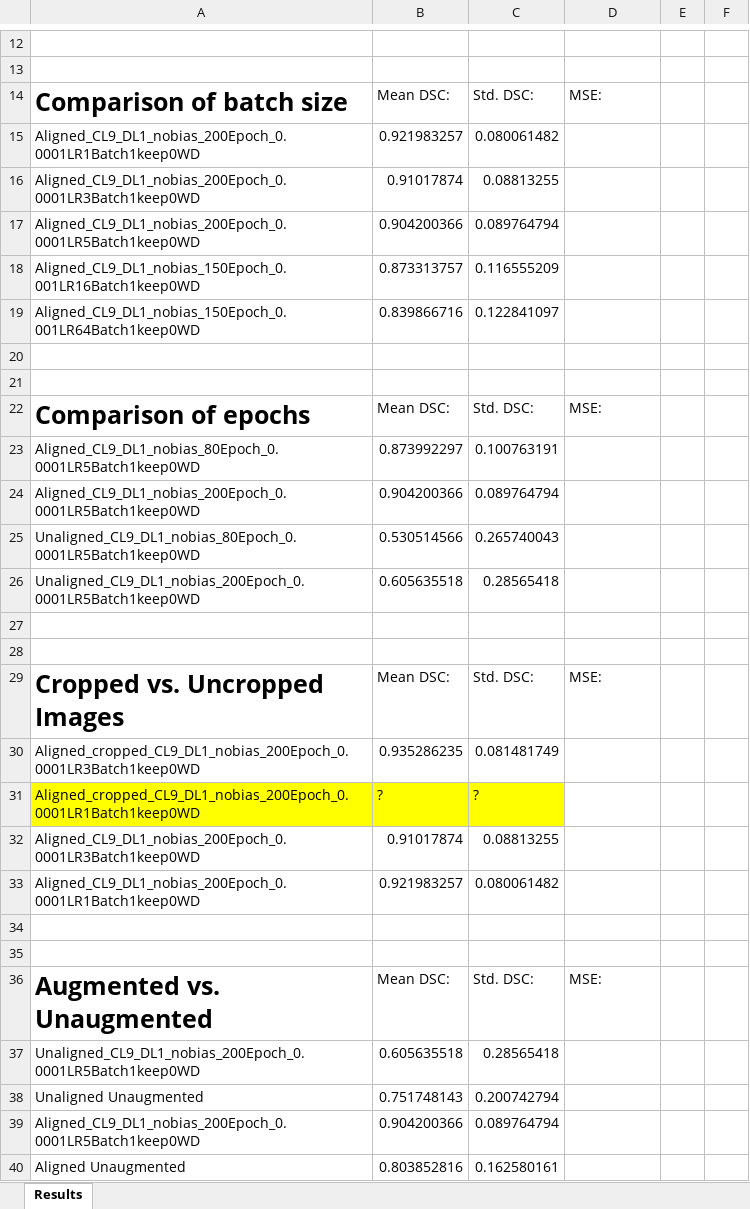
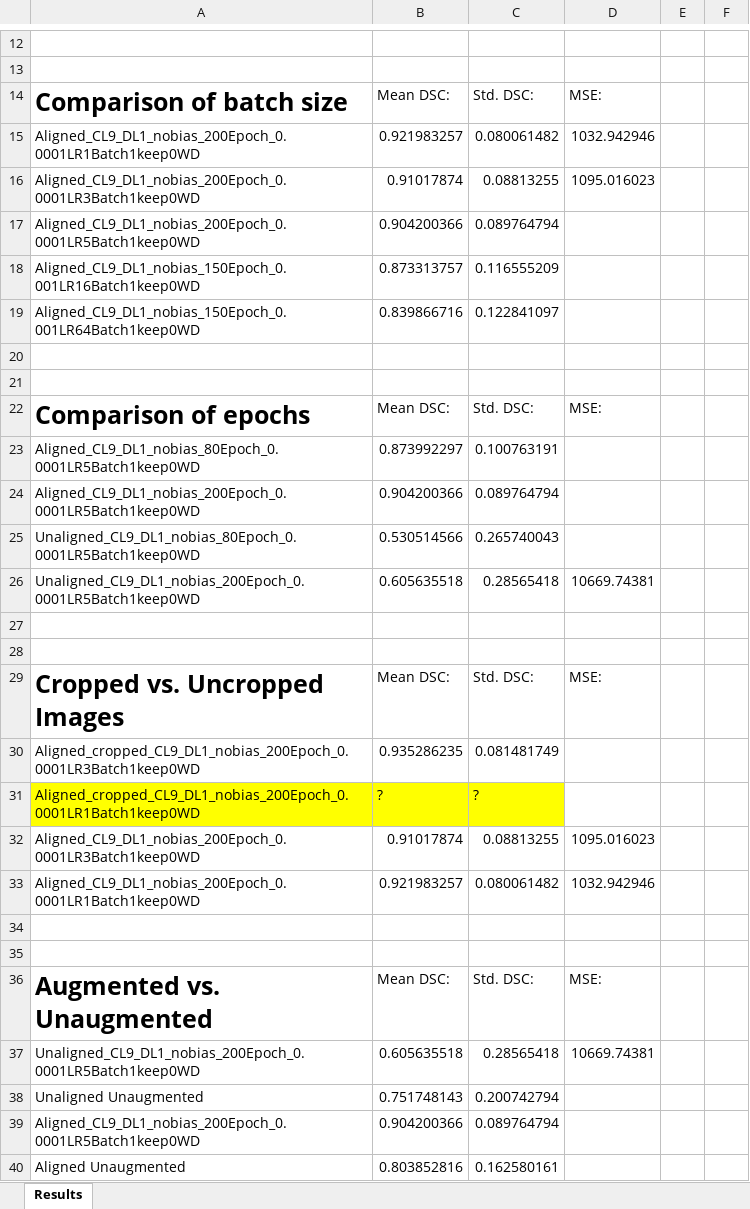
Before and after one commit to dariopa/3D-Vision-Project, an Excel workbook: Prediction_Data/Results.xlsx, sheet Results, drawn as a sheet; only a part is shown, gaps mark what is left out; values as stored, in another font and other column widths than the file's, no borders; the diff names each change by its address in the sheet, - before the commit and + after, or states it on an @@ line.

```diff
--- a/Prediction_Data/Results.xlsx (sheet Results)
+++ b/Prediction_Data/Results.xlsx (sheet Results)
-D15: (empty)
+D15: 1032.942946
-D16: (empty)
+D16: 1095.016023
-D26: (empty)
+D26: 10669.74381
-D32: (empty)
+D32: 1095.016023
-D33: (empty)
+D33: 1032.942946
-D37: (empty)
+D37: 10669.74381
```
Also changed, not shown: 2 other files.
